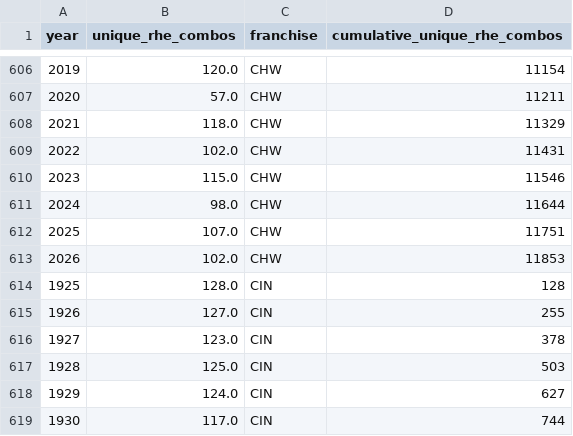
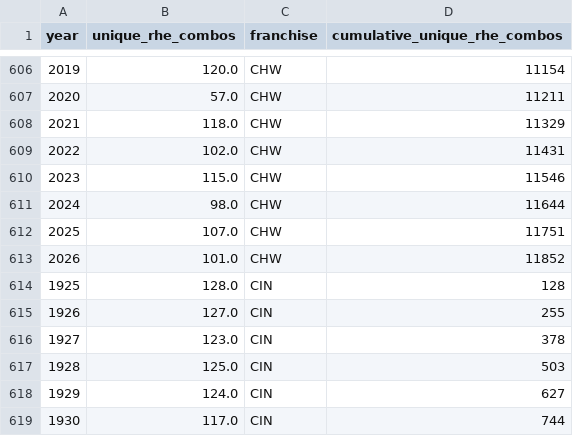
Before and after one commit to JacobPilawa/box_scorigami, a CSV file: validation/franchise_combo_tracking.csv, drawn as a sheet; only a part is shown, gaps mark what is left out.

```diff
--- a/validation/franchise_combo_tracking.csv
+++ b/validation/franchise_combo_tracking.csv
@@ -612,3 +612,3 @@ year,unique_rhe_combos,franchise,cumulative_unique_rhe_combos
 2025,107.0,CHW,11751
-2026,102.0,CHW,11853
+2026,101.0,CHW,11852
 1925,128.0,CIN,128
```
Also changed, not shown: validation/panel_sanity.csv, validation/rhe_combo_summary.csv, 9 other files.
